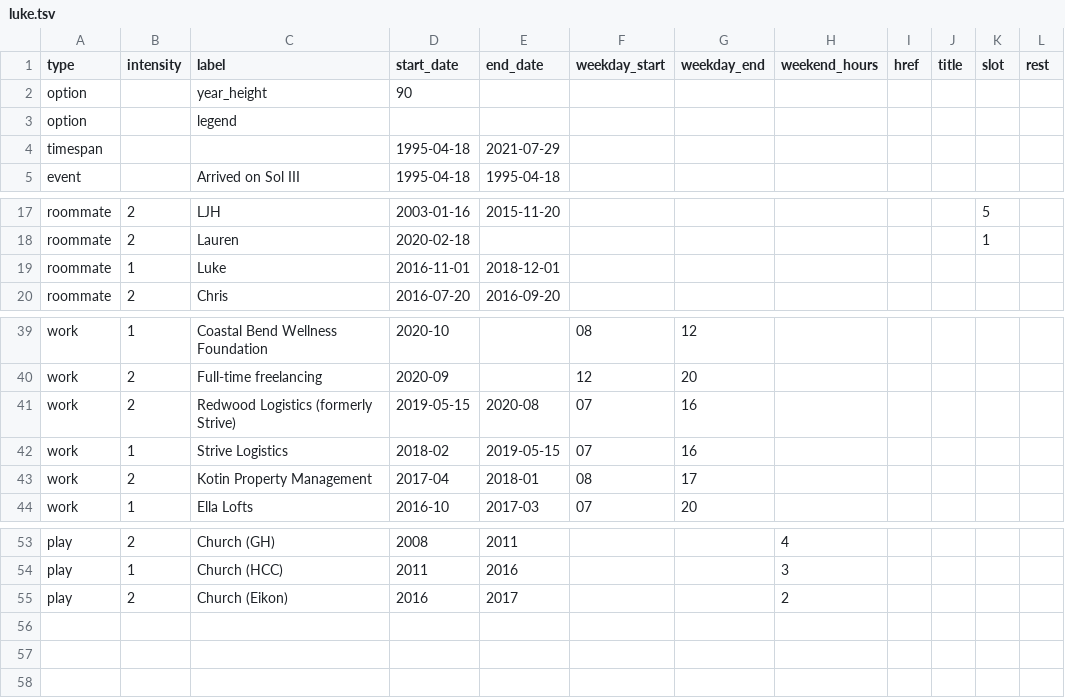
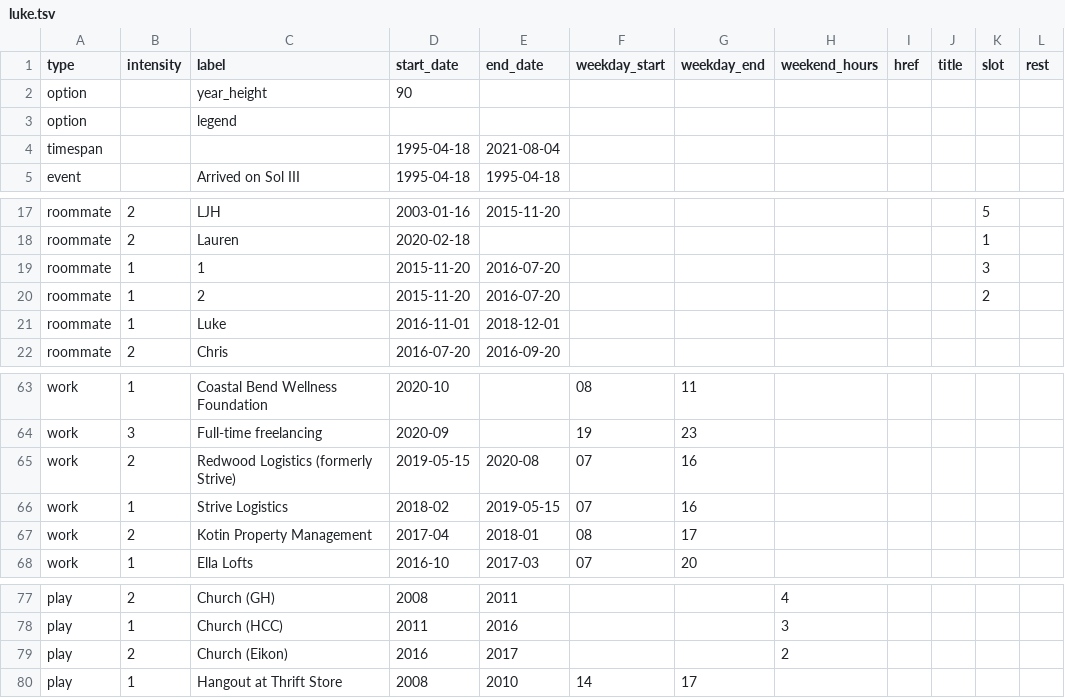
Before and after one commit to lkhrs/biograph, a TSV file: luke.tsv, drawn as a sheet; only a part is shown, gaps mark what is left out; addresses are those after the commit; the diff covers the shown part only; the diff names each change by its address in the sheet, - before the commit and + after, or states it on an @@ line.

```diff
--- a/luke.tsv
+++ b/luke.tsv
-E4 (end_date): 2021-07-29
+E4 (end_date): 2021-08-04
+row 19: roommate | 1 | 1 | 2015-11-20 | 2016-07-20 |  |  |  |  |  | 3
+row 20: roommate | 1 | 2 | 2015-11-20 | 2016-07-20 |  |  |  |  |  | 2
-G63 (weekday_end): 12
+G63 (weekday_end): 11
-B64 (intensity): 2
+B64 (intensity): 3
-F64 (weekday_start): 12
+F64 (weekday_start): 19
-G64 (weekday_end): 20
+G64 (weekday_end): 23
+row 80: play | 1 | Hangout at Thrift Store | 2008 | 2010 | 14 | 17
```
Also changed, not shown: 22 added rows elsewhere in this file, 1 other file.
